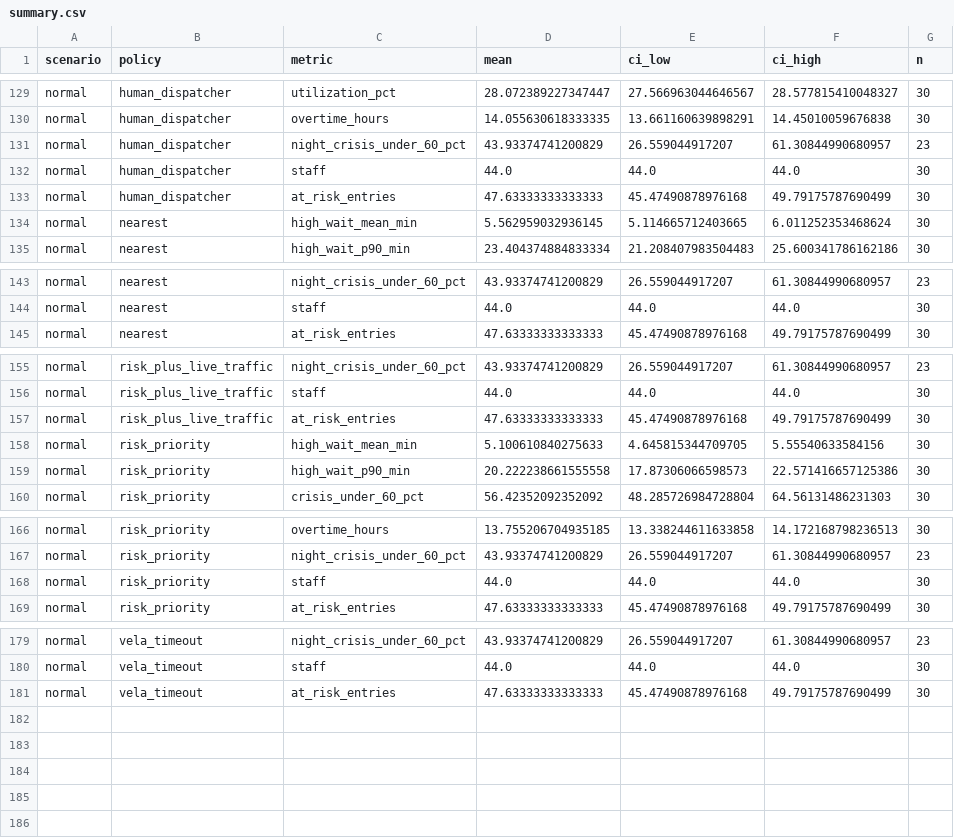
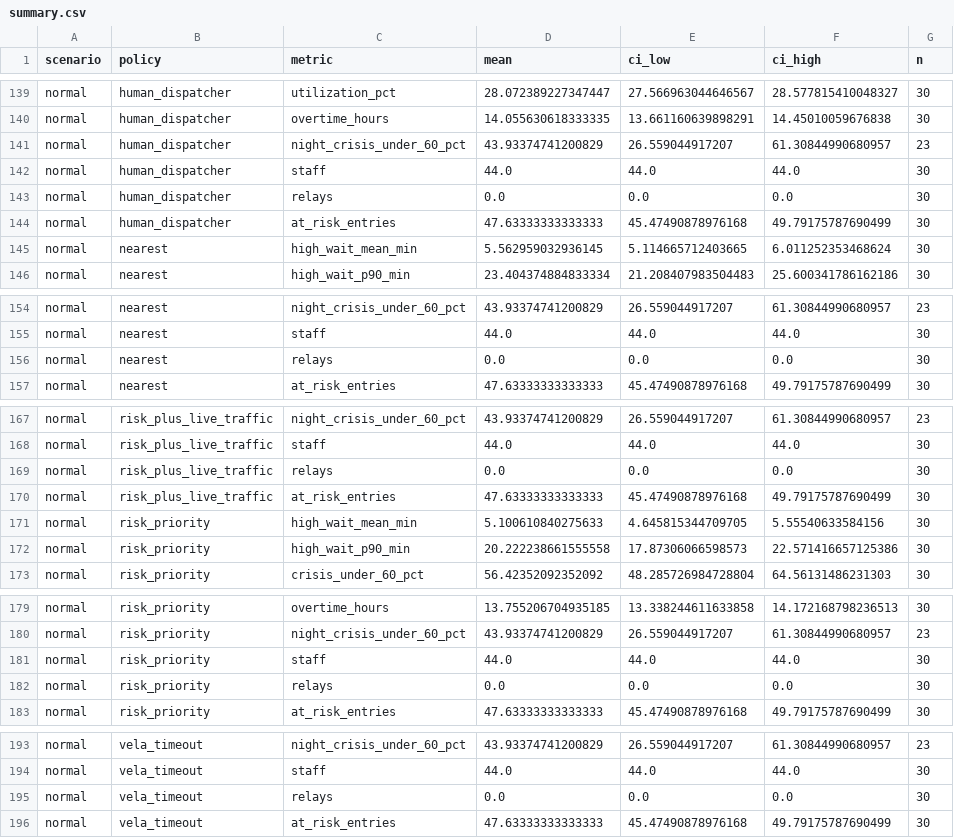
Before and after one commit to daviddzd/vela, a CSV file: simulation/results/summary.csv, drawn as a sheet; only a part is shown, gaps mark what is left out; the diff covers the shown part only; the diff names each change by its address in the sheet, - before the commit and + after, or states it on an @@ line.

```diff
--- a/simulation/results/summary.csv
+++ b/simulation/results/summary.csv
+row 143: normal | human_dispatcher | relays | 0.0 | 0.0 | 0.0 | 30
+row 156: normal | nearest | relays | 0.0 | 0.0 | 0.0 | 30
+row 169: normal | risk_plus_live_traffic | relays | 0.0 | 0.0 | 0.0 | 30
+row 182: normal | risk_priority | relays | 0.0 | 0.0 | 0.0 | 30
+row 195: normal | vela_timeout | relays | 0.0 | 0.0 | 0.0 | 30
```
Also changed, not shown: 10 added rows elsewhere in this file, simulation/results/sensitivity.csv, simulation/results/sensitivity_tests.csv, 36 other files.
